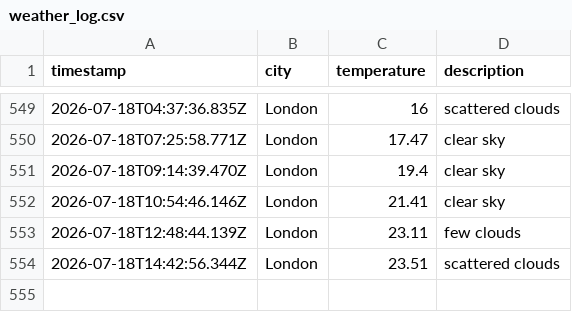
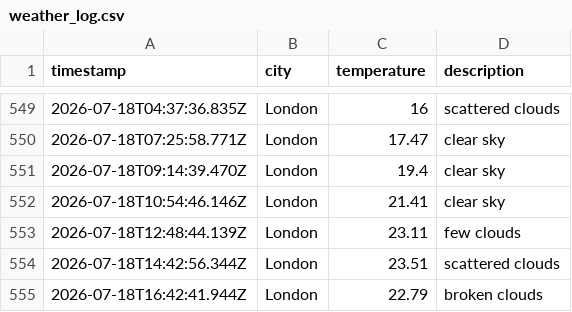
Before and after one commit to beata-dan/Weather-app-js, a CSV file: data/weather_log.csv, drawn as a sheet; only a part is shown, gaps mark what is left out; the diff names each change by its address in the sheet, - before the commit and + after, or states it on an @@ line.

```diff
--- a/data/weather_log.csv
+++ b/data/weather_log.csv
+row 555: 2026-07-18T16:42:41.944Z | London | 22.79 | broken clouds
```
Also changed, not shown: 1 other file.
